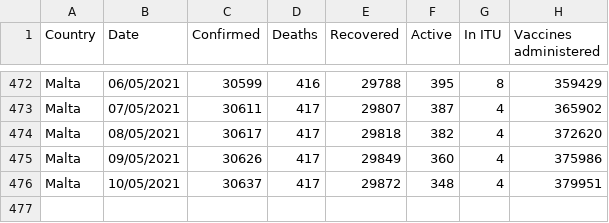
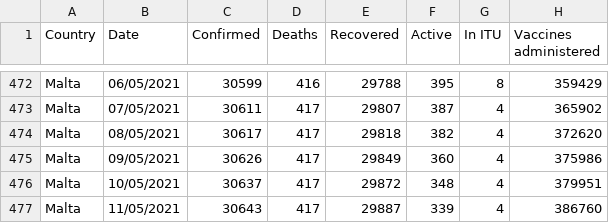
Before and after one commit to Lobeslab-Ltd/covid-19-MT, a CSV file: malta_time_series.csv, drawn as a sheet; only a part is shown, gaps mark what is left out.

```diff
--- a/malta_time_series.csv
+++ b/malta_time_series.csv
@@ -476 +476,2 @@ Malta,09/05/2021,30626,417,29849,360,4,375986
 Malta,10/05/2021,30637,417,29872,348,4,379951
+Malta,11/05/2021,30643,417,29887,339,4,386760
```
Also changed, not shown: malta.csv.
